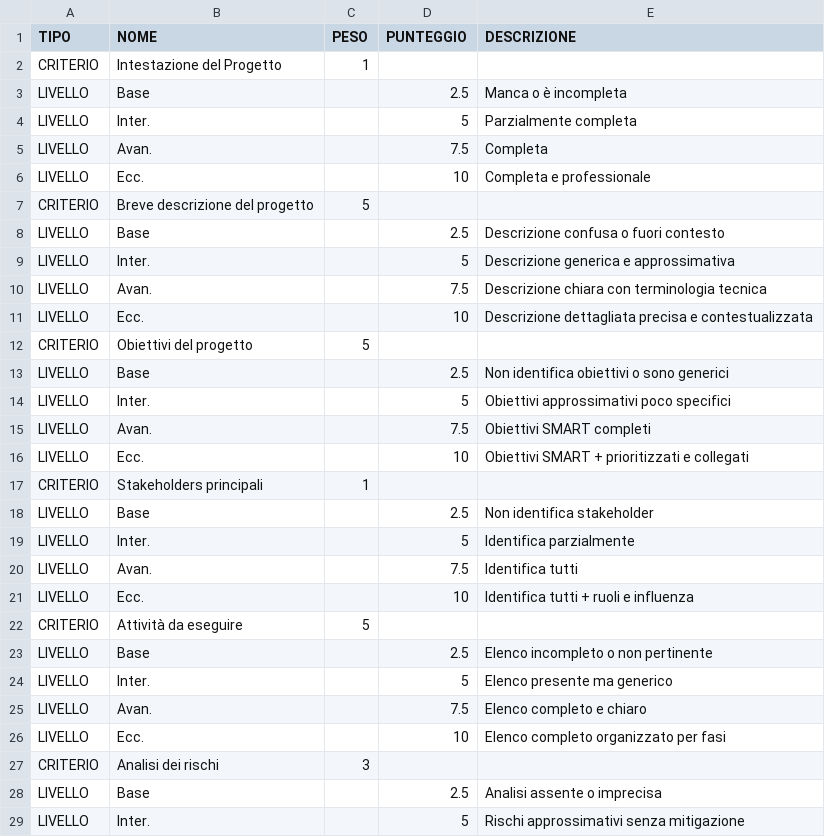
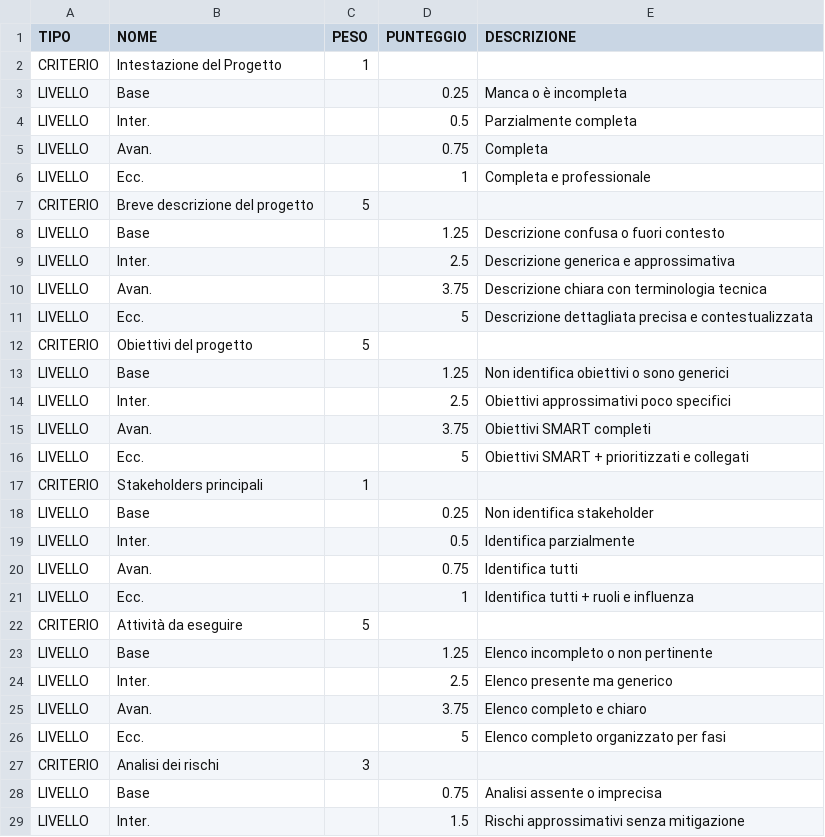
Before and after one commit to Pontoriero/UDA, a CSV file: database/template_griglia_progetto.csv, drawn as a sheet; only a part is shown; the diff covers the shown part only.

```diff
--- a/database/template_griglia_progetto.csv
+++ b/database/template_griglia_progetto.csv
@@ -2,28 +2,28 @@ TIPO,NOME,PESO,PUNTEGGIO,DESCRIZIONE
 CRITERIO,Intestazione del Progetto,1,,
-LIVELLO,Base,,2.5,Manca o è incompleta
-LIVELLO,Inter.,,5,Parzialmente completa
-LIVELLO,Avan.,,7.5,Completa
-LIVELLO,Ecc.,,10,Completa e professionale
+LIVELLO,Base,,0.25,Manca o è incompleta
+LIVELLO,Inter.,,0.5,Parzialmente completa
+LIVELLO,Avan.,,0.75,Completa
+LIVELLO,Ecc.,,1,Completa e professionale
 CRITERIO,Breve descrizione del progetto,5,,
-LIVELLO,Base,,2.5,Descrizione confusa o fuori contesto
-LIVELLO,Inter.,,5,Descrizione generica e approssimativa
-LIVELLO,Avan.,,7.5,Descrizione chiara con terminologia tecnica
-LIVELLO,Ecc.,,10,Descrizione dettagliata precisa e contestualizzata
+LIVELLO,Base,,1.25,Descrizione confusa o fuori contesto
+LIVELLO,Inter.,,2.5,Descrizione generica e approssimativa
+LIVELLO,Avan.,,3.75,Descrizione chiara con terminologia tecnica
+LIVELLO,Ecc.,,5,Descrizione dettagliata precisa e contestualizzata
 CRITERIO,Obiettivi del progetto,5,,
-LIVELLO,Base,,2.5,Non identifica obiettivi o sono generici
-LIVELLO,Inter.,,5,Obiettivi approssimativi poco specifici
-LIVELLO,Avan.,,7.5,Obiettivi SMART completi
-LIVELLO,Ecc.,,10,Obiettivi SMART + prioritizzati e collegati
+LIVELLO,Base,,1.25,Non identifica obiettivi o sono generici
+LIVELLO,Inter.,,2.5,Obiettivi approssimativi poco specifici
+LIVELLO,Avan.,,3.75,Obiettivi SMART completi
+LIVELLO,Ecc.,,5,Obiettivi SMART + prioritizzati e collegati
 CRITERIO,Stakeholders principali,1,,
-LIVELLO,Base,,2.5,Non identifica stakeholder
-LIVELLO,Inter.,,5,Identifica parzialmente
-LIVELLO,Avan.,,7.5,Identifica tutti
-LIVELLO,Ecc.,,10,Identifica tutti + ruoli e influenza
+LIVELLO,Base,,0.25,Non identifica stakeholder
+LIVELLO,Inter.,,0.5,Identifica parzialmente
+LIVELLO,Avan.,,0.75,Identifica tutti
+LIVELLO,Ecc.,,1,Identifica tutti + ruoli e influenza
 CRITERIO,Attività da eseguire,5,,
-LIVELLO,Base,,2.5,Elenco incompleto o non pertinente
-LIVELLO,Inter.,,5,Elenco presente ma generico
-LIVELLO,Avan.,,7.5,Elenco completo e chiaro
-LIVELLO,Ecc.,,10,Elenco completo organizzato per fasi
+LIVELLO,Base,,1.25,Elenco incompleto o non pertinente
+LIVELLO,Inter.,,2.5,Elenco presente ma generico
+LIVELLO,Avan.,,3.75,Elenco completo e chiaro
+LIVELLO,Ecc.,,5,Elenco completo organizzato per fasi
 CRITERIO,Analisi dei rischi,3,,
-LIVELLO,Base,,2.5,Analisi assente o imprecisa
-LIVELLO,Inter.,,5,Rischi approssimativi senza mitigazione
+LIVELLO,Base,,0.75,Analisi assente o imprecisa
+LIVELLO,Inter.,,1.5,Rischi approssimativi senza mitigazione
```
Also changed, not shown: 34 edited cells elsewhere in this file, 1 other file.
